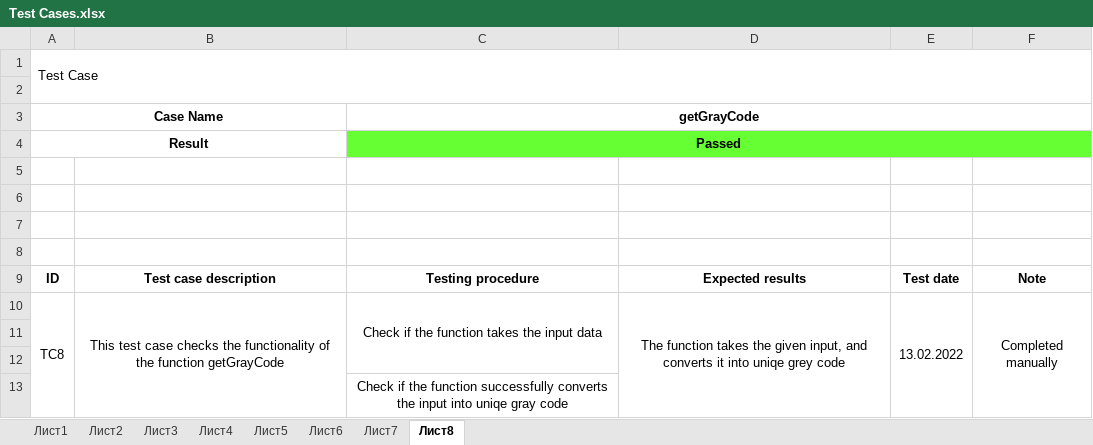
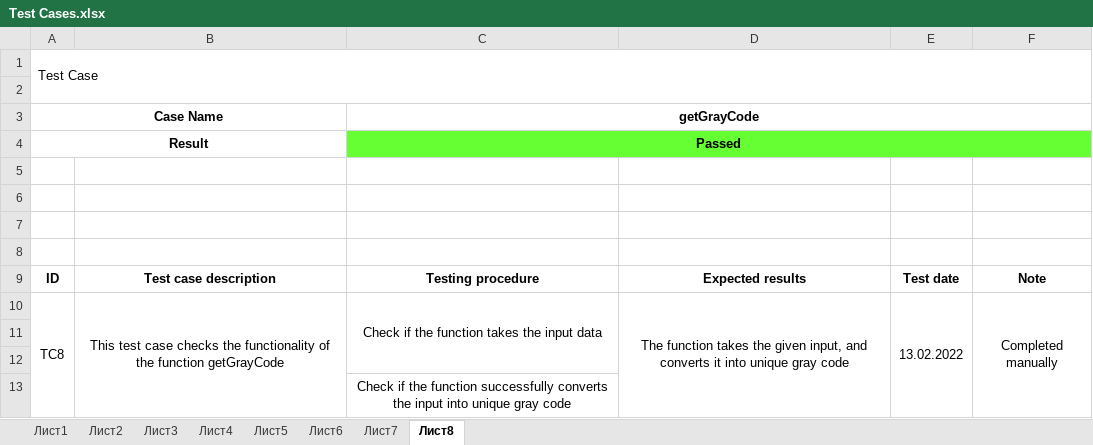
Before and after one commit to PIPetkova19/res-novas, an Excel workbook: QA documentation/Test Cases.xlsx, sheet Лист8, drawn as a sheet; values as stored, in another font and other column widths than the file's, no borders; the diff names each change by its address in the sheet, - before the commit and + after, or states it on an @@ line.

Commit message:
Fix Test Cases

```diff
--- a/QA documentation/Test Cases.xlsx (sheet Лист8)
+++ b/QA documentation/Test Cases.xlsx (sheet Лист8)
-D10: …it into uniqe grey code
+D10: …it into unique gray code
-C13 (getGrayCode): …input into uniqe gray code
+C13 (getGrayCode): …input into unique gray code
```
